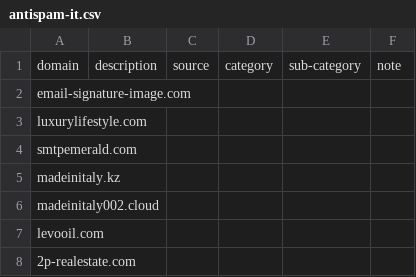
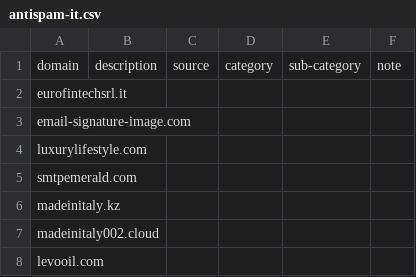
Before and after one commit to marco-acorte/antispam-it, a CSV file: antispam-it.csv, drawn as a sheet; only a part is shown; the shorter side is filled out with more unchanged rows.

```diff
--- a/antispam-it.csv
+++ b/antispam-it.csv
@@ -1,2 +1,3 @@
 domain,description,source,category,sub-category,note
+eurofintechsrl.it, , , , ,
 email-signature-image.com, , , , ,
```
Also changed, not shown: 10 other files.
